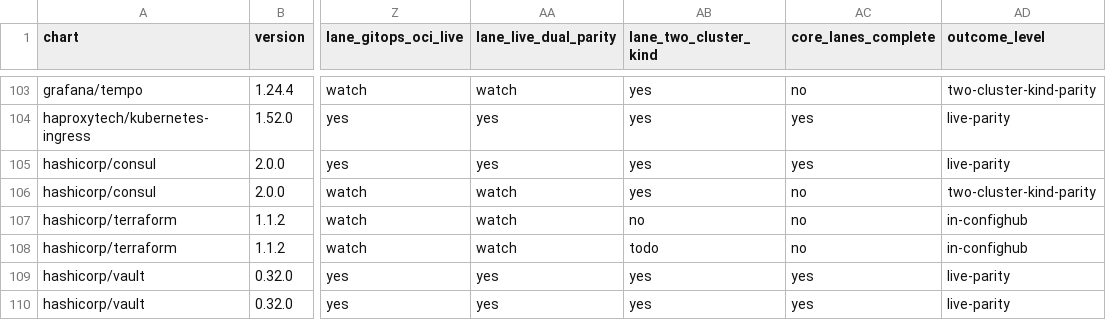
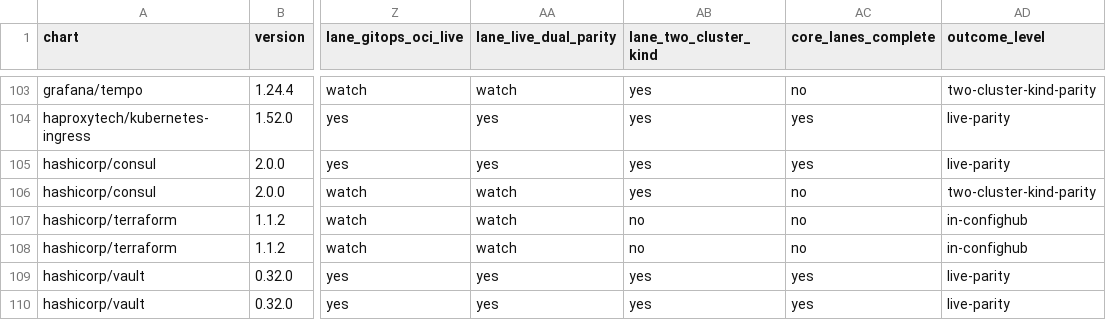
Before and after one commit to confighub/helm-expt, a CSV file: data/master-catalog-matrix/matrix.csv, drawn as a sheet; only a part is shown, gaps mark what is left out; the diff names each change by its address in the sheet, - before the commit and + after, or states it on an @@ line.

Commit message:
Record Terraform no-crds kind parity blocker (#892)

```diff
--- a/data/master-catalog-matrix/matrix.csv
+++ b/data/master-catalog-matrix/matrix.csv
-AB108 (lane_two_cluster_kind): todo
+AB108 (lane_two_cluster_kind): no
```
Also changed, not shown: data/doc-freshness/freshness.csv, data/outcome-coverage/chart-outcomes.csv, 21 other files.
